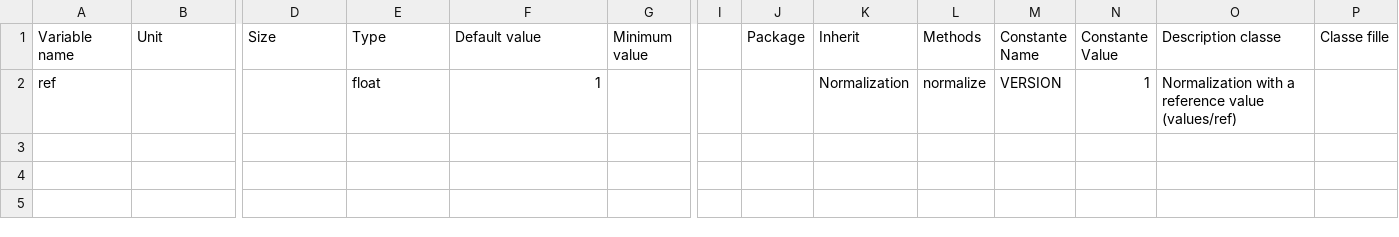
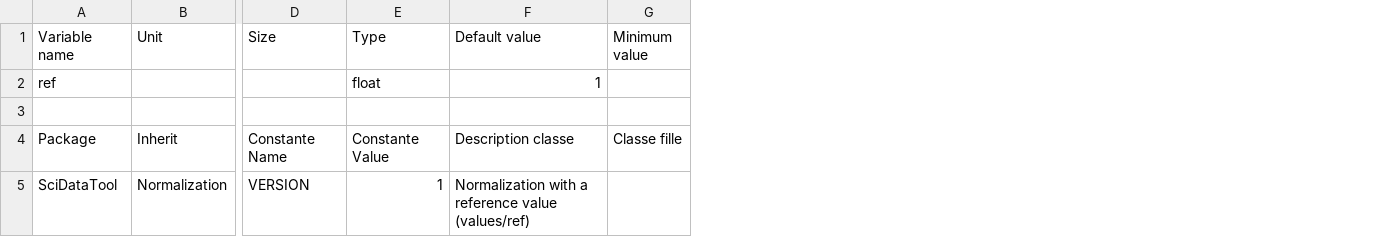
Before and after one commit to EmileDvs/pyleecan, a CSV file: src/pyleecan/Generator/ClassesRef/SciDataTool/Norm_ref.csv, drawn as a sheet; only a part is shown, gaps mark what is left out; removed rows and columns are numbered as before the commit, all else as after; rows hold the shown columns only; the diff names each change by its address in the sheet, - before the commit and + after, or states it on an @@ line.

```diff
--- a/src/pyleecan/Generator/ClassesRef/SciDataTool/Norm_ref.csv
+++ b/src/pyleecan/Generator/ClassesRef/SciDataTool/Norm_ref.csv
-column I, empty
-column J (Package), empty
-column K (Inherit), row 2: Normalization
-column L (Methods), row 2: normalize
-column M (Constante Name), row 2: VERSION
-column N (Constante Value), row 2: 1
-column O (Description classe), row 2: Normalization with a reference value (values/ref)
-column P (Classe fille), empty
+row 3: (empty)
+row 4: Package | Inherit | Constante Name | Constante Value | Description classe | Classe fille
+row 5: SciDataTool | Normalization | VERSION | 1 | Normalization with a reference value (values/ref)
```
Also changed, not shown: src/pyleecan/Generator/ClassesRef/SciDataTool/Data1D.csv, src/pyleecan/Generator/ClassesRef/SciDataTool/DataND.csv, 32 other files.
